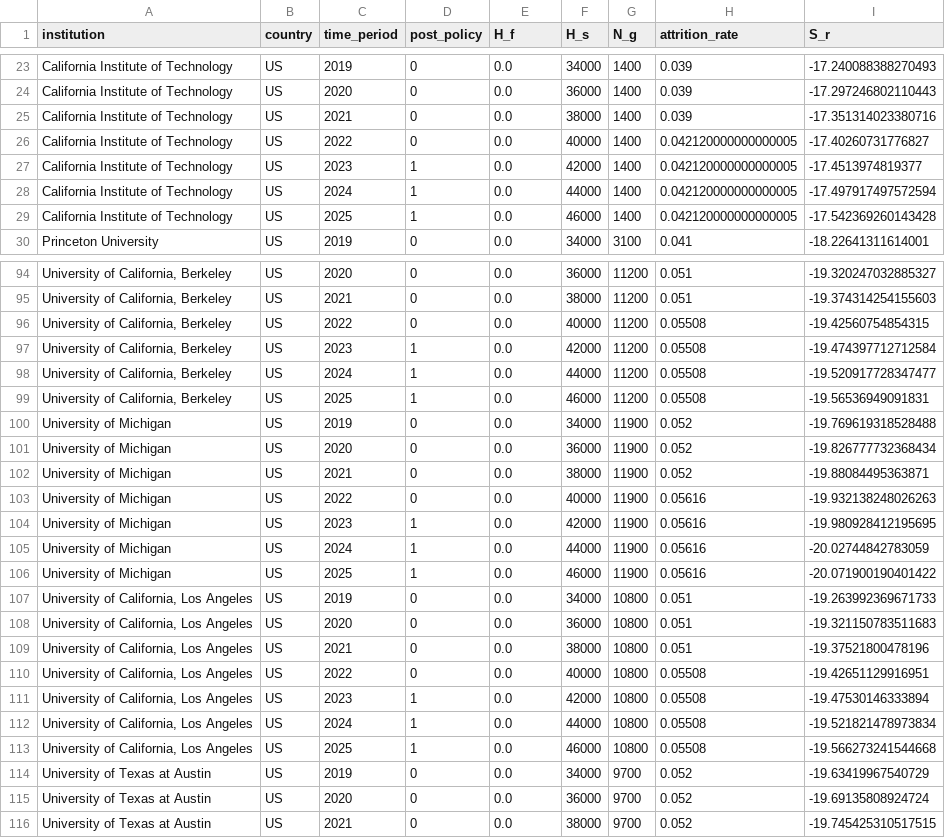
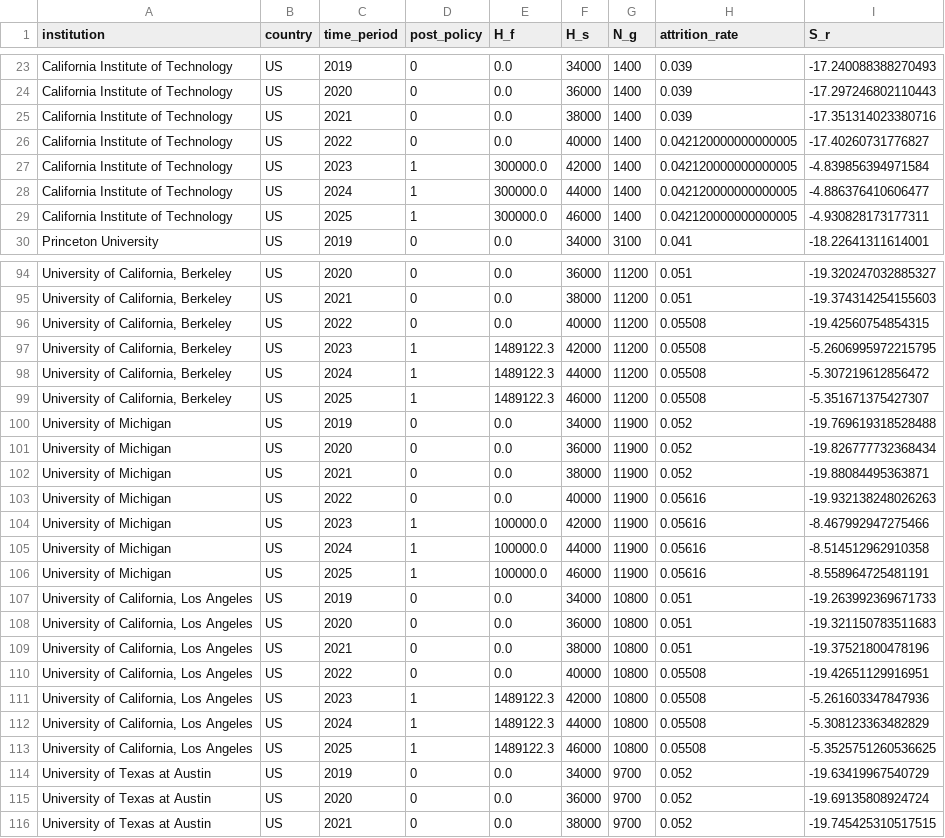
Before and after one commit to zl1212-ship-it/education-policy-care-audit, a CSV file: governance_matrix.csv, drawn as a sheet; only a part is shown, gaps mark what is left out; the diff covers the shown part only; the diff names each change by its address in the sheet, - before the commit and + after, or states it on an @@ line.

```diff
--- a/governance_matrix.csv
+++ b/governance_matrix.csv
-E27:E29 (H_f): 0.0
+E27:E29 (H_f): 300000.0
-I27 (S_r): -17.4513974819377
+I27 (S_r): -4.839856394971584
-I28 (S_r): -17.497917497572594
+I28 (S_r): -4.886376410606477
-I29 (S_r): -17.542369260143428
+I29 (S_r): -4.930828173177311
-E97:E99 (H_f): 0.0
+E97:E99 (H_f): 1489122.3
-I97 (S_r): -19.474397712712584
+I97 (S_r): -5.2606995972215795
-I98 (S_r): -19.520917728347477
+I98 (S_r): -5.307219612856472
-I99 (S_r): -19.56536949091831
+I99 (S_r): -5.351671375427307
-E104:E106 (H_f): 0.0
+E104:E106 (H_f): 100000.0
-I104 (S_r): -19.980928412195695
+I104 (S_r): -8.467992947275466
-I105 (S_r): -20.02744842783059
+I105 (S_r): -8.514512962910358
-I106 (S_r): -20.071900190401422
+I106 (S_r): -8.558964725481191
-E111:E113 (H_f): 0.0
+E111:E113 (H_f): 1489122.3
-I111 (S_r): -19.47530146333894
+I111 (S_r): -5.261603347847936
-I112 (S_r): -19.521821478973834
+I112 (S_r): -5.308123363482829
-I113 (S_r): -19.566273241544668
+I113 (S_r): -5.3525751260536625
```
Also changed, not shown: 12 edited cells elsewhere in this file.
